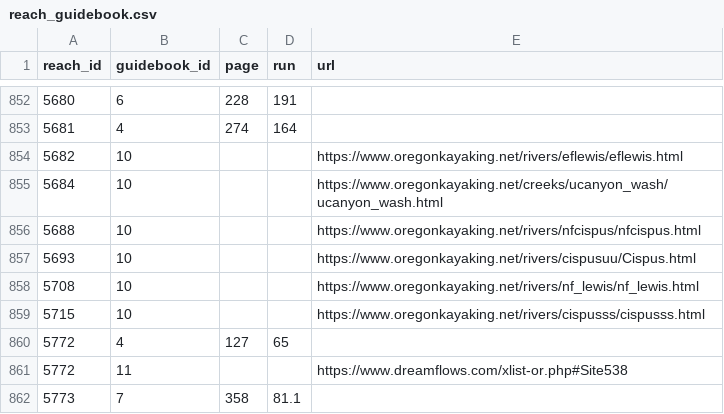
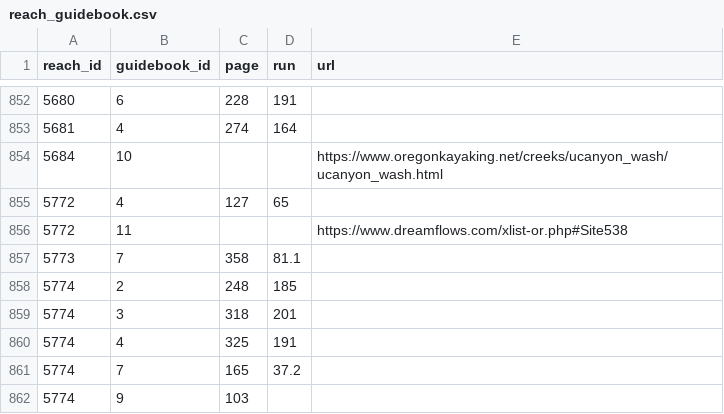
Before and after one commit to mousebrains/kayak_python, a CSV file: data/db/reach_guidebook.csv, drawn as a sheet; only a part is shown, gaps mark what is left out; the shorter side is filled out with more unchanged rows.

```diff
--- a/data/db/reach_guidebook.csv
+++ b/data/db/reach_guidebook.csv
@@ -853,8 +853,3 @@ reach_id,guidebook_id,page,run,url
 5681,4,274,164,
-5682,10,,,https://www.oregonkayaking.net/rivers/eflewis/eflewis.html
 5684,10,,,https://www.oregonkayaking.net/creeks/ucanyon_wash/ucanyon_wash.html
-5688,10,,,https://www.oregonkayaking.net/rivers/nfcispus/nfcispus.html
-5693,10,,,https://www.oregonkayaking.net/rivers/cispusuu/Cispus.html
-5708,10,,,https://www.oregonkayaking.net/rivers/nf_lewis/nf_lewis.html
-5715,10,,,https://www.oregonkayaking.net/rivers/cispusss/cispusss.html
 5772,4,127,65,
```
Also changed, not shown: data/db/fetch_url.csv, data/db/gauge.csv, 7 other files.
